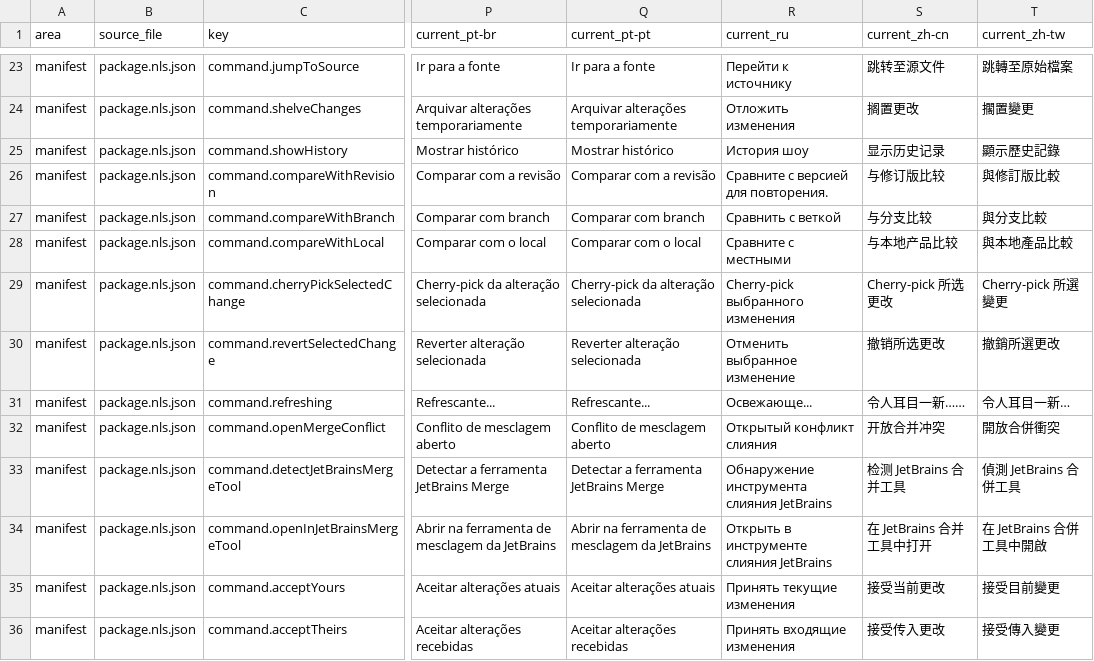
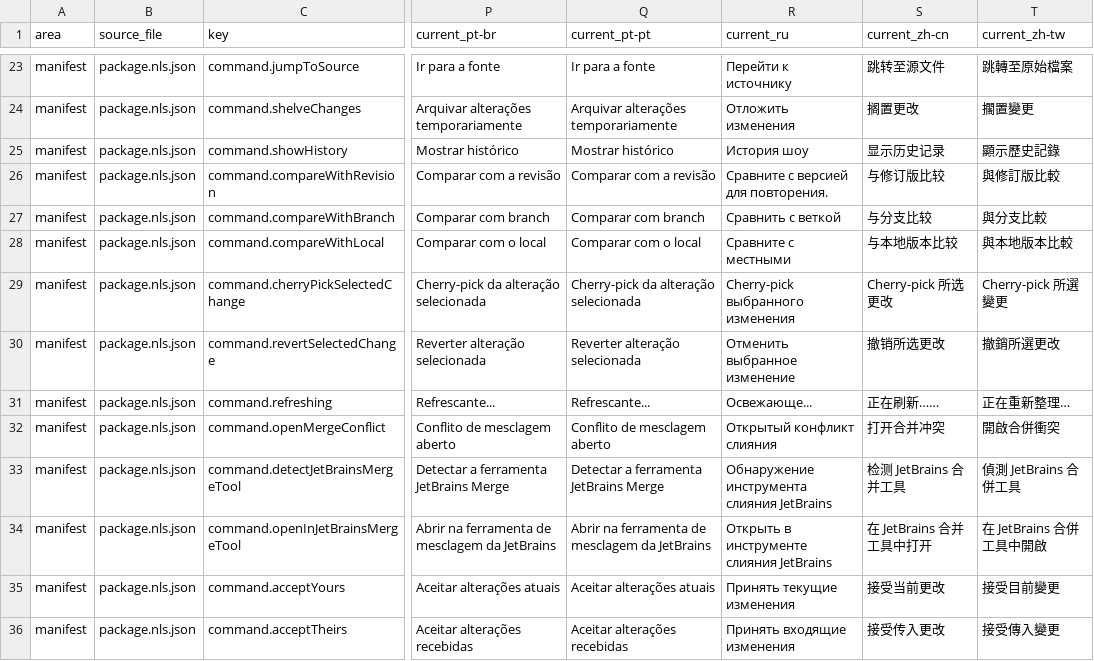
Before and after one commit to MaheshKok/IntelliGit, a CSV file: docs/localization_translation_review.csv, drawn as a sheet; only a part is shown, gaps mark what is left out; the diff covers the shown part only; the diff names each change by its address in the sheet, - before the commit and + after, or states it on an @@ line.

Commit message:
Fix Chinese localization mistranslations

```diff
--- a/docs/localization_translation_review.csv
+++ b/docs/localization_translation_review.csv
-S28 (current_zh-cn): 与本地产品比较
+S28 (current_zh-cn): 与本地版本比较
-T28 (current_zh-tw): 與本地產品比較
+T28 (current_zh-tw): 與本地版本比較
-S31 (current_zh-cn): 令人耳目一新……
+S31 (current_zh-cn): 正在刷新……
-T31 (current_zh-tw): 令人耳目一新…
+T31 (current_zh-tw): 正在重新整理…
-S32 (current_zh-cn): 开放合并冲突
+S32 (current_zh-cn): 打开合并冲突
-T32 (current_zh-tw): 開放合併衝突
+T32 (current_zh-tw): 開啟合併衝突
```
Also changed, not shown: 60 edited cells elsewhere in this file, 6 other files.
